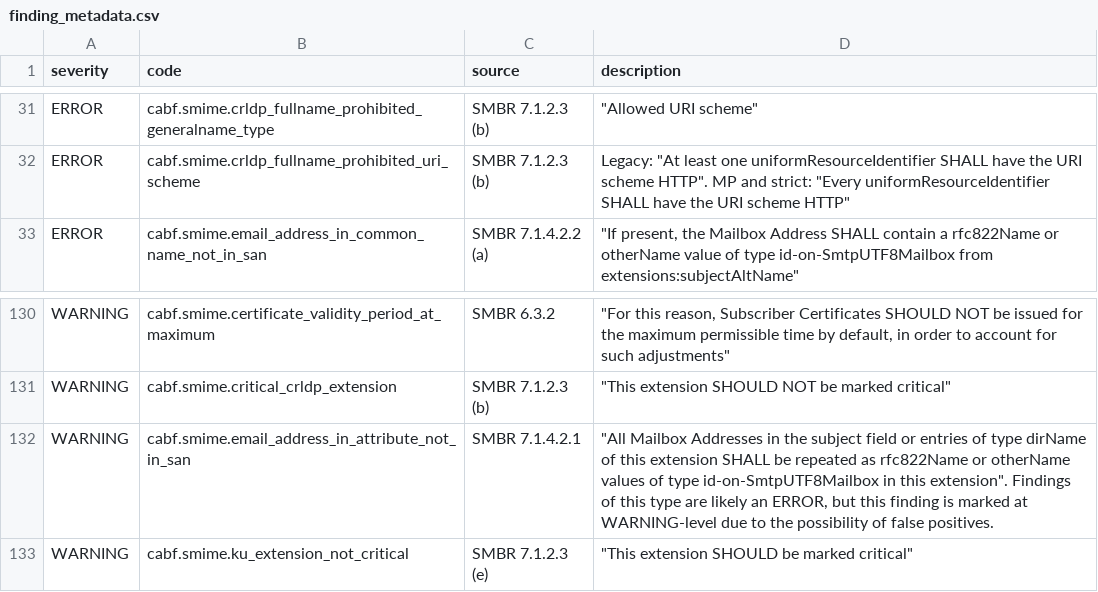
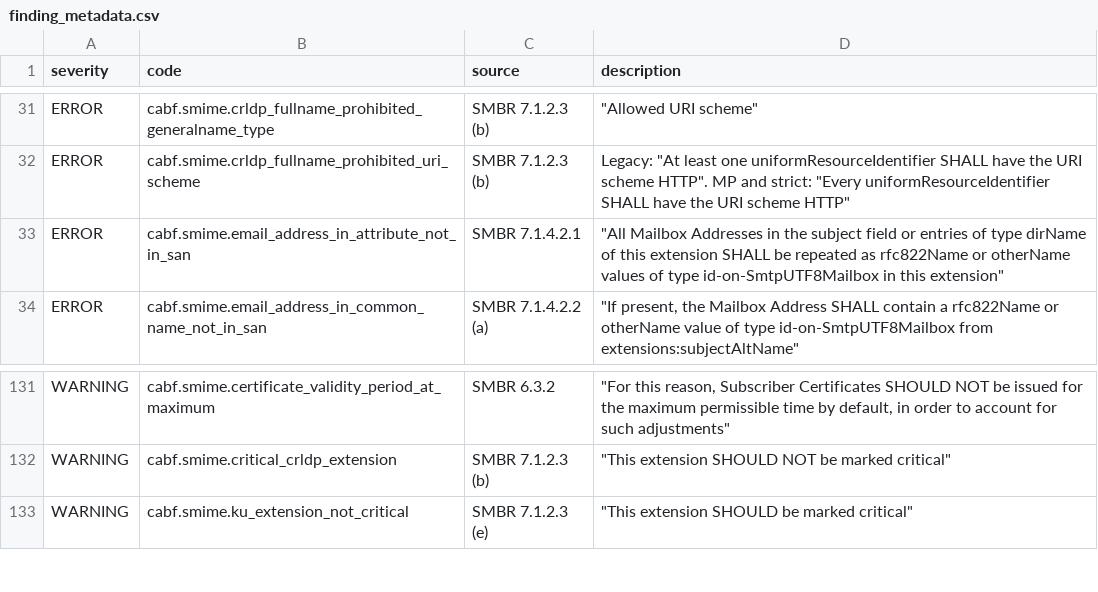
Before and after one commit to digicert/pkilint, a CSV file: pkilint/cabf/smime/finding_metadata.csv, drawn as a sheet; only a part is shown, gaps mark what is left out.

Commit message:
Change severity of cabf.smime.email_address_in_attribute_not_in_san to ERROR (#39)

```diff
--- a/pkilint/cabf/smime/finding_metadata.csv
+++ b/pkilint/cabf/smime/finding_metadata.csv
@@ -32,2 +32,3 @@ ERROR,cabf.smime.crldp_fullname_prohibited_generalname_type,SMBR 7.1.2.3 (b),"""
 ERROR,cabf.smime.crldp_fullname_prohibited_uri_scheme,SMBR 7.1.2.3 (b),"Legacy: ""At least one uniformResourceIdentifier SHALL have the URI scheme HTTP"". MP and strict: ""Every uniformResourceIdentifier SHALL have the URI scheme HTTP"""
+ERROR,cabf.smime.email_address_in_attribute_not_in_san,SMBR 7.1.4.2.1,"""All Mailbox Addresses in the subject field or entries of type dirName of this extension SHALL be repeated as rfc822Name or otherName values of type id-on-SmtpUTF8Mailbox in this extension"""
 ERROR,cabf.smime.email_address_in_common_name_not_in_san,SMBR 7.1.4.2.2 (a),"""If present, the Mailbox Address SHALL contain a rfc822Name or otherName value of type id-on-SmtpUTF8Mailbox from extensions:subjectAltName"""
@@ -131,3 +132,2 @@ WARNING,cabf.smime.certificate_validity_period_at_maximum,SMBR 6.3.2,"""For this
 WARNING,cabf.smime.critical_crldp_extension,SMBR 7.1.2.3 (b),"""This extension SHOULD NOT be marked critical"""
-WARNING,cabf.smime.email_address_in_attribute_not_in_san,SMBR 7.1.4.2.1,"""All Mailbox Addresses in the subject field or entries of type dirName of this extension SHALL be repeated as rfc822Name or otherName values of type id-on-SmtpUTF8Mailbox in this extension"". Findings of this type are likely an ERROR, but this finding is marked at WARNING-level due to the possibility of false positives."
 WARNING,cabf.smime.ku_extension_not_critical,SMBR 7.1.2.3 (e),"""This extension SHOULD be marked critical"""
```
Also changed, not shown: 3 other files.
